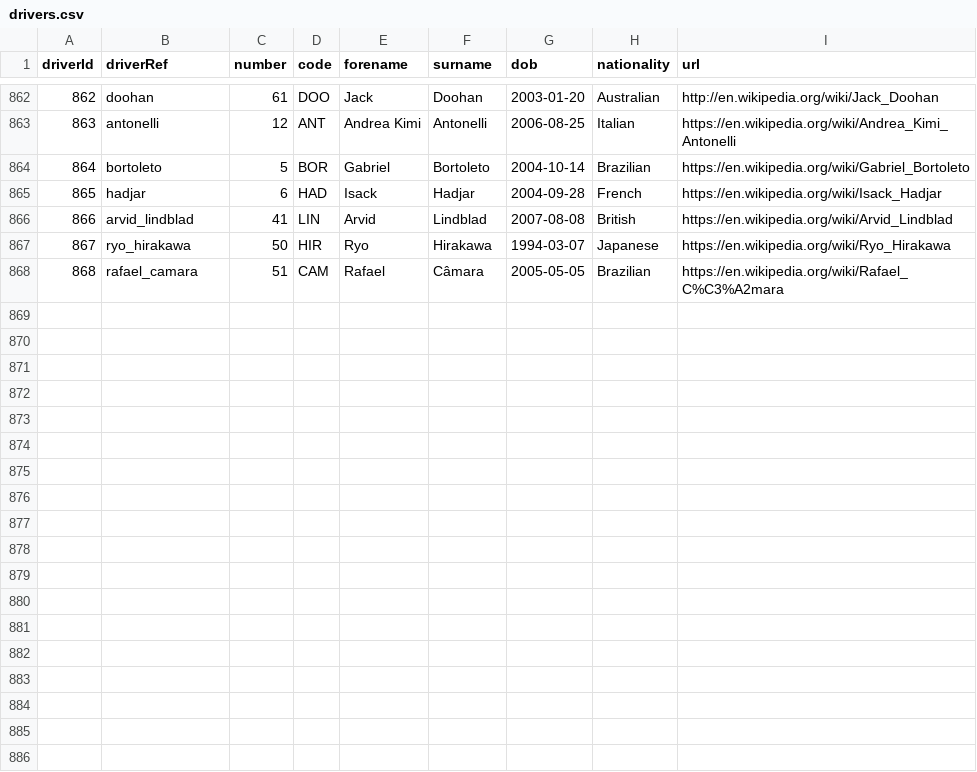
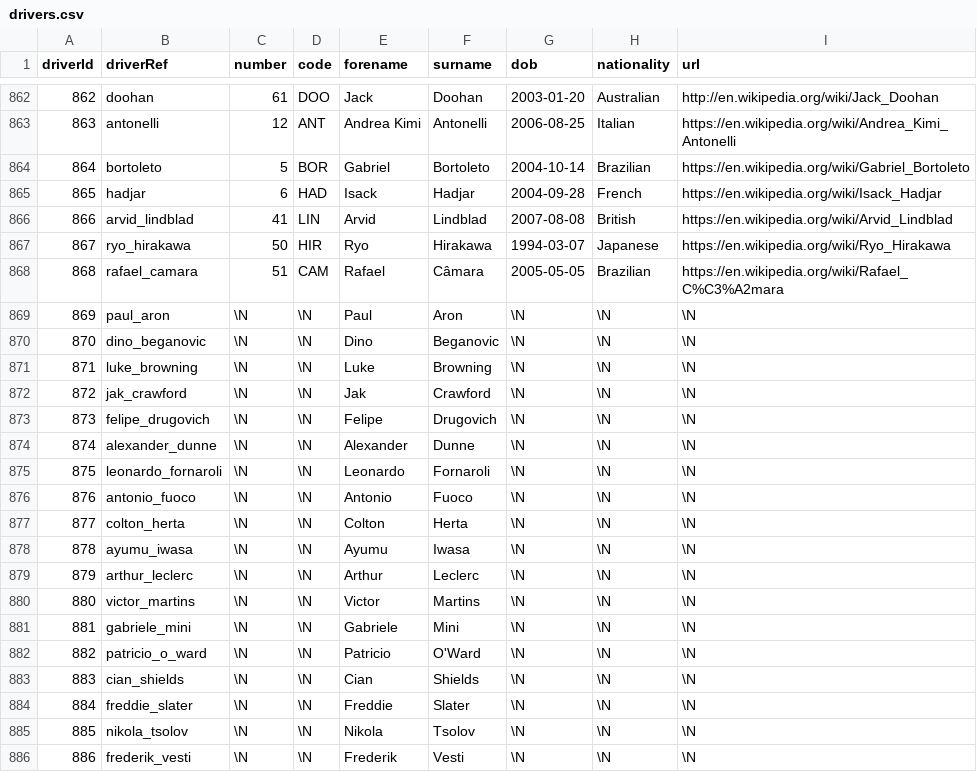
Before and after one commit to TracingInsights/RaceData, a CSV file: data/drivers.csv, drawn as a sheet; only a part is shown, gaps mark what is left out.

```diff
--- a/data/drivers.csv
+++ b/data/drivers.csv
@@ -868 +868,19 @@ driverId,driverRef,number,code,forename,surname,dob,nationality,url
 868,"rafael_camara",51,"CAM","Rafael","Câmara","2005-05-05","Brazilian","https://en.wikipedia.org/wiki/Rafael_C%C3%A2mara"
+869,"paul_aron",\N,\N,"Paul","Aron",\N,\N,\N
+870,"dino_beganovic",\N,\N,"Dino","Beganovic",\N,\N,\N
+871,"luke_browning",\N,\N,"Luke","Browning",\N,\N,\N
+872,"jak_crawford",\N,\N,"Jak","Crawford",\N,\N,\N
+873,"felipe_drugovich",\N,\N,"Felipe","Drugovich",\N,\N,\N
+874,"alexander_dunne",\N,\N,"Alexander","Dunne",\N,\N,\N
+875,"leonardo_fornaroli",\N,\N,"Leonardo","Fornaroli",\N,\N,\N
+876,"antonio_fuoco",\N,\N,"Antonio","Fuoco",\N,\N,\N
+877,"colton_herta",\N,\N,"Colton","Herta",\N,\N,\N
+878,"ayumu_iwasa",\N,\N,"Ayumu","Iwasa",\N,\N,\N
+879,"arthur_leclerc",\N,\N,"Arthur","Leclerc",\N,\N,\N
+880,"victor_martins",\N,\N,"Victor","Martins",\N,\N,\N
+881,"gabriele_mini",\N,\N,"Gabriele","Mini",\N,\N,\N
+882,"patricio_o_ward",\N,\N,"Patricio","O'Ward",\N,\N,\N
+883,"cian_shields",\N,\N,"Cian","Shields",\N,\N,\N
+884,"freddie_slater",\N,\N,"Freddie","Slater",\N,\N,\N
+885,"nikola_tsolov",\N,\N,"Nikola","Tsolov",\N,\N,\N
+886,"frederik_vesti",\N,\N,"Frederik","Vesti",\N,\N,\N
```
Also changed, not shown: data/constructor_results.csv, data/constructor_standings.csv, 8 other files.
